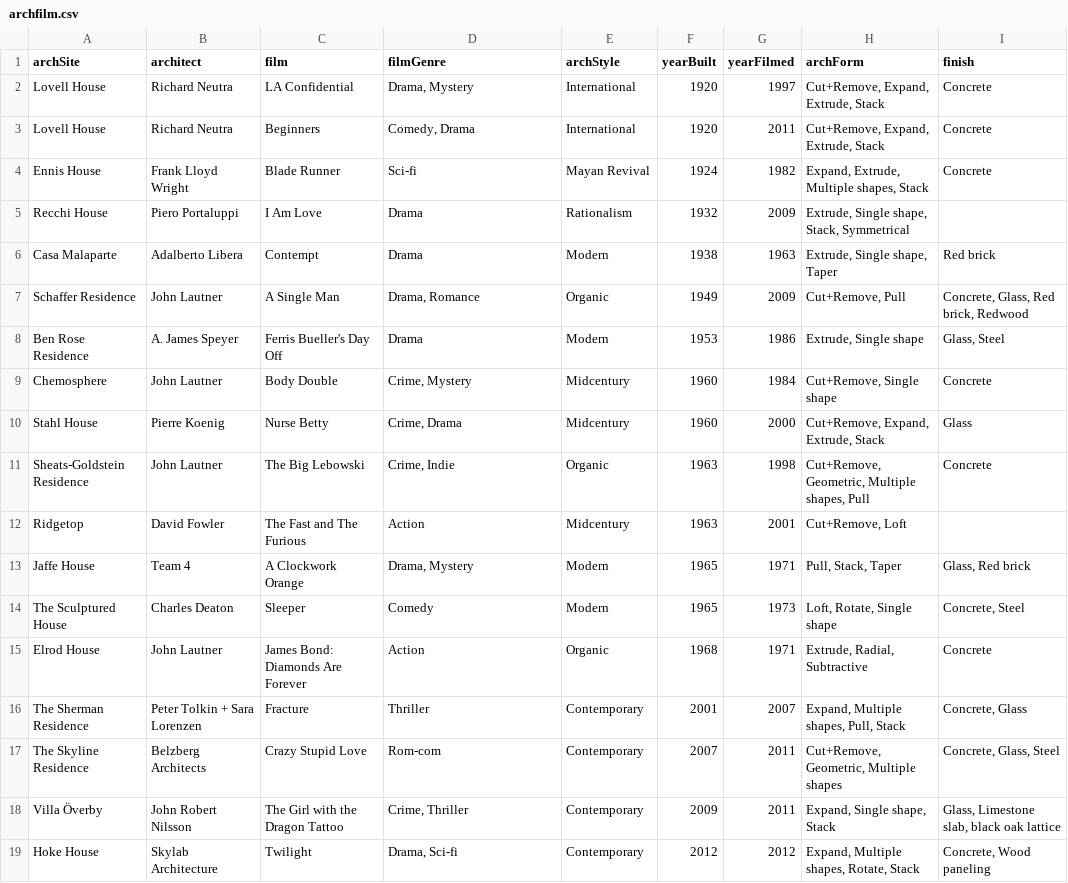
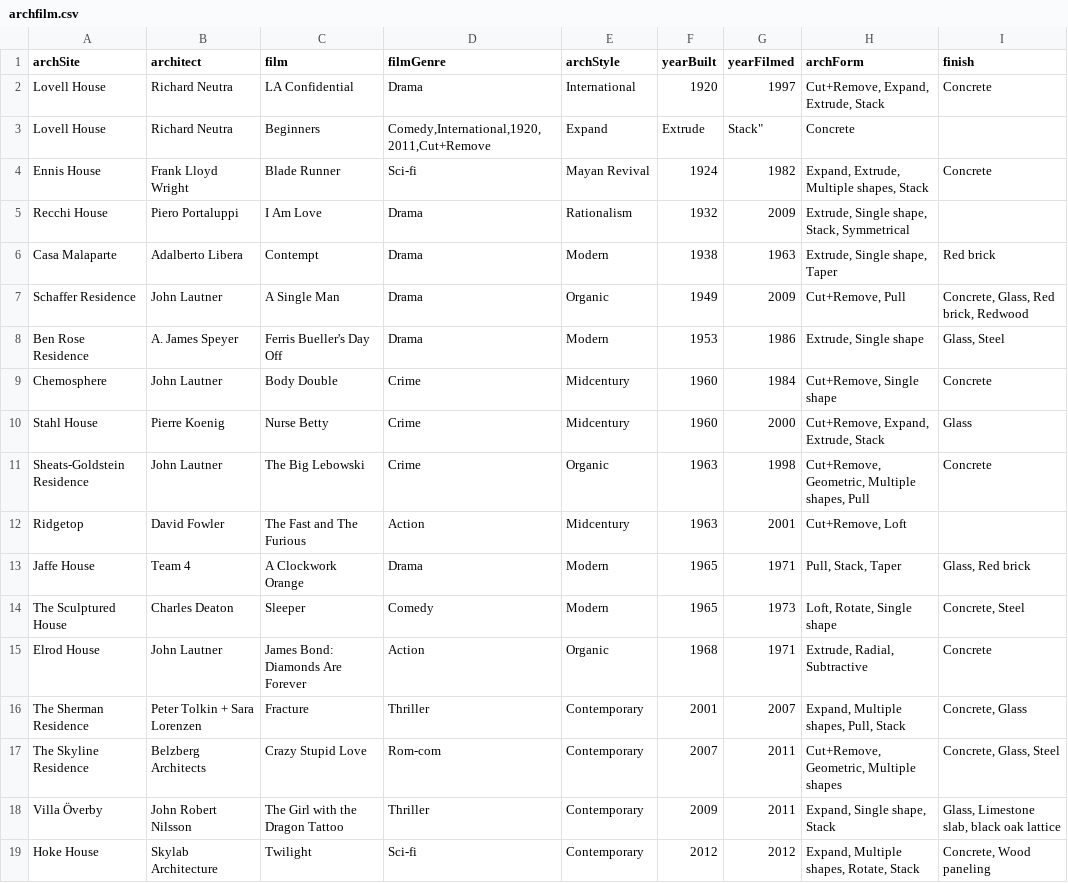
Before and after one commit to Snacksnacks/snacksnacks, a CSV file: archfilm.csv, drawn as a sheet; the diff names each change by its address in the sheet, - before the commit and + after, or states it on an @@ line.

```diff
--- a/archfilm.csv
+++ b/archfilm.csv
-D2 (filmGenre): Drama, Mystery
+D2 (filmGenre): Drama
-D3 (filmGenre): Comedy, Drama
+D3 (filmGenre): Comedy,International,1920,2011,Cut+Remove
-E3 (archStyle): International
+E3 (archStyle): Expand
-F3 (yearBuilt): 1920
+F3 (yearBuilt): Extrude
-G3 (yearFilmed): 2011
+G3 (yearFilmed): Stack"
-H3 (archForm): Cut+Remove, Expand, Extrude, Stack
+H3 (archForm): Concrete
-I3 (finish): Concrete
+I3 (finish): (empty)
-D7 (filmGenre): Drama, Romance
+D7 (filmGenre): Drama
-D9 (filmGenre): Crime, Mystery
+D9 (filmGenre): Crime
-D10 (filmGenre): Crime, Drama
+D10 (filmGenre): Crime
-D11 (filmGenre): Crime, Indie
+D11 (filmGenre): Crime
-D13 (filmGenre): Drama, Mystery
+D13 (filmGenre): Drama
-D18 (filmGenre): Crime, Thriller
+D18 (filmGenre): Thriller
-D19 (filmGenre): Drama, Sci-fi
+D19 (filmGenre): Sci-fi
```
Also changed, not shown: 1 other file.
